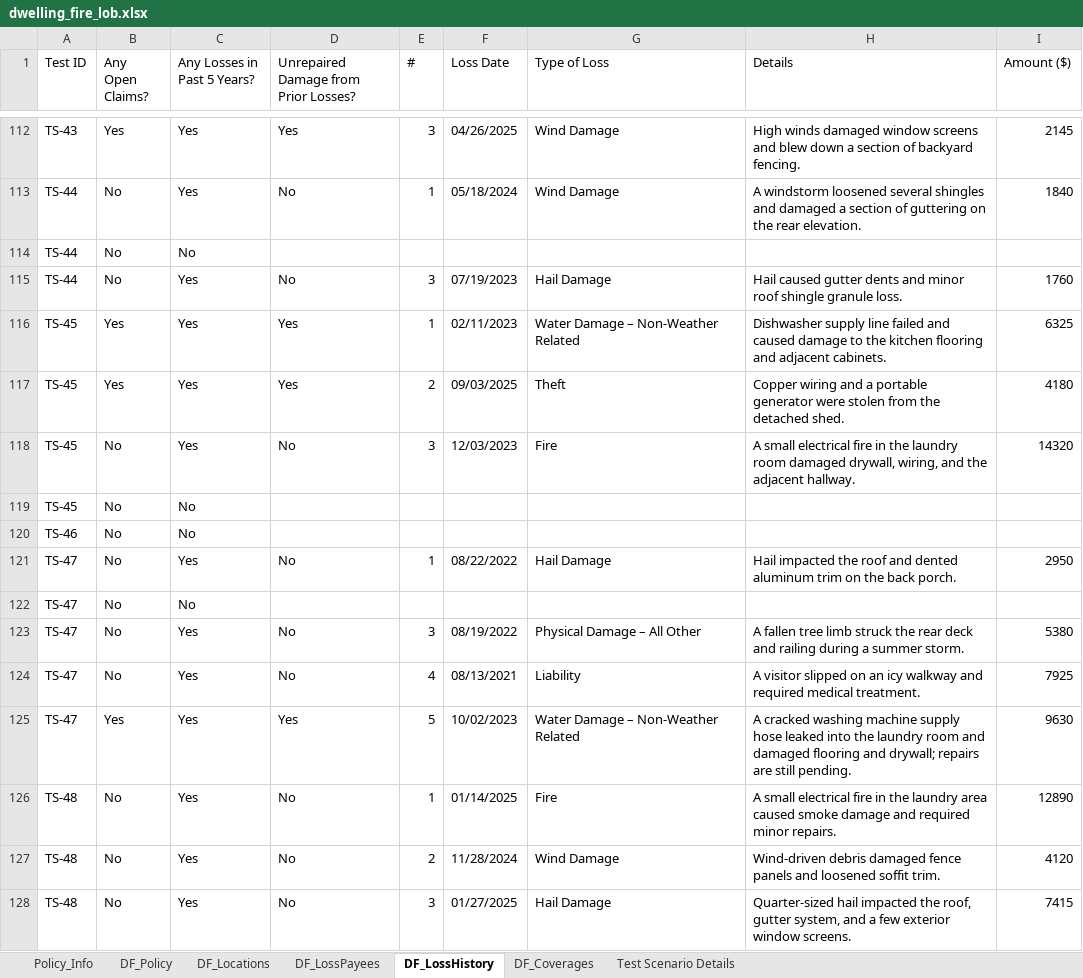
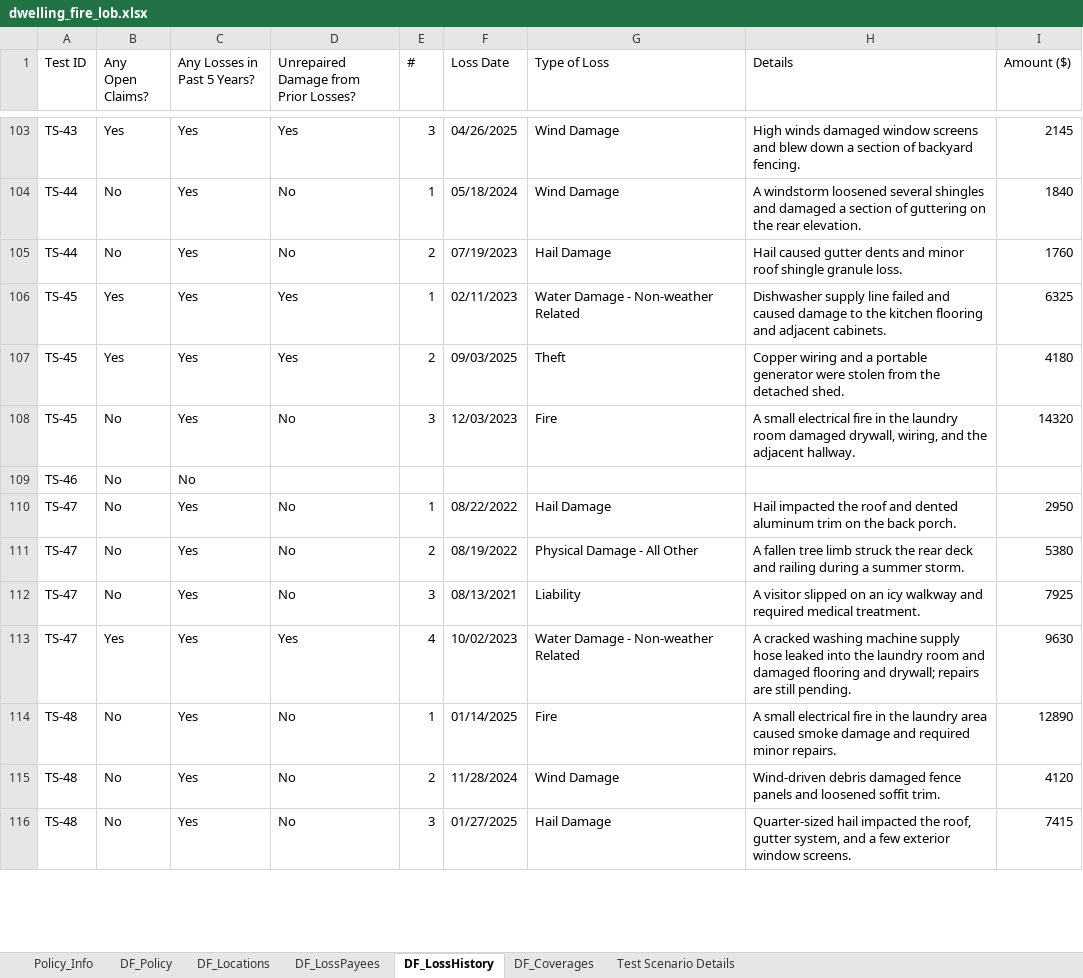
Before and after one commit to KMG-2356/spg-automation, an Excel workbook: src/data/dwelling_fire_lob.xlsx, sheet DF_LossHistory, drawn as a sheet; only a part is shown, gaps mark what is left out; values as stored, in another font and other column widths than the file's, no borders; removed rows and columns are numbered as before the commit, all else as after; the diff covers the shown part only; the diff names each change by its address in the sheet, - before the commit and + after, or states it on an @@ line.

```diff
--- a/src/data/dwelling_fire_lob.xlsx (sheet DF_LossHistory)
+++ b/src/data/dwelling_fire_lob.xlsx (sheet DF_LossHistory)
-row 114: TS-44 | No | No
-E105 (#): 3
+E105 (#): 2
-G106 (Type of Loss): Water Damage – Non-Weather Related
+G106 (Type of Loss): Water Damage - Non-weather Related
-row 119: TS-45 | No | No
-row 122: TS-47 | No | No
-E111 (#): 3
+E111 (#): 2
-G111 (Type of Loss): Physical Damage – All Other
+G111 (Type of Loss): Physical Damage - All Other
-E112 (#): 4
+E112 (#): 3
-E113 (#): 5
+E113 (#): 4
-G113 (Type of Loss): Water Damage – Non-Weather Related
+G113 (Type of Loss): Water Damage - Non-weather Related
```
Also changed, not shown: 13 removed rows and 41 edited cells elsewhere in this sheet, sheet DF_Locations, sheet Policy_Info, sheet DF_Policy, sheet DF_Coverages, src/data/output/df_output.xlsx, 8 other files.
